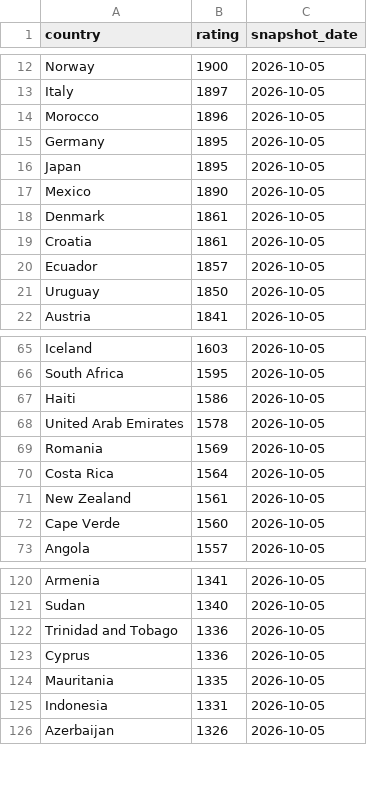
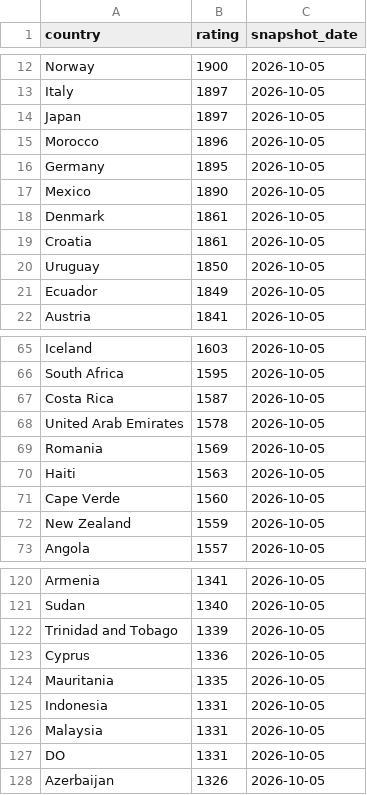
Before and after one commit to OfekDr1/FIFA-Analyst, a CSV file: scripts/elo_ratings.csv, drawn as a sheet; only a part is shown, gaps mark what is left out; the diff covers the shown part only.

```diff
--- a/scripts/elo_ratings.csv
+++ b/scripts/elo_ratings.csv
@@ -13,5 +13,5 @@ Norway,1900,2026-10-05
 Italy,1897,2026-10-05
+Japan,1897,2026-10-05
 Morocco,1896,2026-10-05
 Germany,1895,2026-10-05
-Japan,1895,2026-10-05
 Mexico,1890,2026-10-05
@@ -19,4 +19,4 @@ Denmark,1861,2026-10-05
 Croatia,1861,2026-10-05
-Ecuador,1857,2026-10-05
 Uruguay,1850,2026-10-05
+Ecuador,1849,2026-10-05
 Austria,1841,2026-10-05
@@ -66,8 +66,8 @@ Iceland,1603,2026-10-05
 South Africa,1595,2026-10-05
-Haiti,1586,2026-10-05
+Costa Rica,1587,2026-10-05
 United Arab Emirates,1578,2026-10-05
 Romania,1569,2026-10-05
-Costa Rica,1564,2026-10-05
-New Zealand,1561,2026-10-05
+Haiti,1563,2026-10-05
 Cape Verde,1560,2026-10-05
+New Zealand,1559,2026-10-05
 Angola,1557,2026-10-05
@@ -121,3 +121,3 @@ Armenia,1341,2026-10-05
 Sudan,1340,2026-10-05
-Trinidad and Tobago,1336,2026-10-05
+Trinidad and Tobago,1339,2026-10-05
 Cyprus,1336,2026-10-05
@@ -125,2 +125,4 @@ Mauritania,1335,2026-10-05
 Indonesia,1331,2026-10-05
+Malaysia,1331,2026-10-05
+DO,1331,2026-10-05
 Azerbaijan,1326,2026-10-05
```
Also changed, not shown: 5 added rows, 7 removed rows, 1 moved row and 3 edited cells elsewhere in this file, 2 other files.
